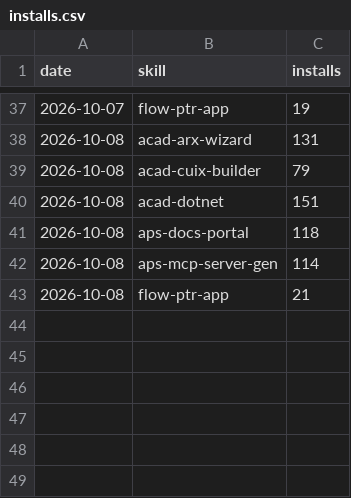
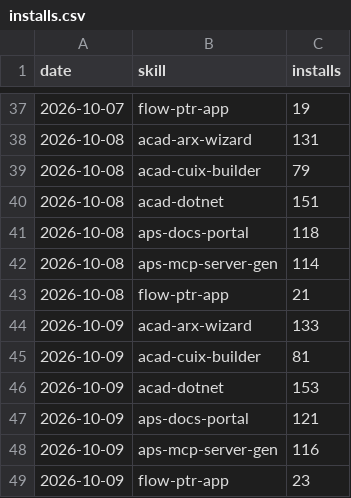
Before and after one commit to autodesk-platform-services/skills, a CSV file: installs.csv, drawn as a sheet; only a part is shown, gaps mark what is left out.

```diff
--- a/installs.csv
+++ b/installs.csv
@@ -43 +43,7 @@ date,skill,installs
 2026-10-08,flow-ptr-app,21
+2026-10-09,acad-arx-wizard,133
+2026-10-09,acad-cuix-builder,81
+2026-10-09,acad-dotnet,153
+2026-10-09,aps-docs-portal,121
+2026-10-09,aps-mcp-server-gen,116
+2026-10-09,flow-ptr-app,23
```
Also changed, not shown: paths.csv, referrers.csv, 2 other files.
